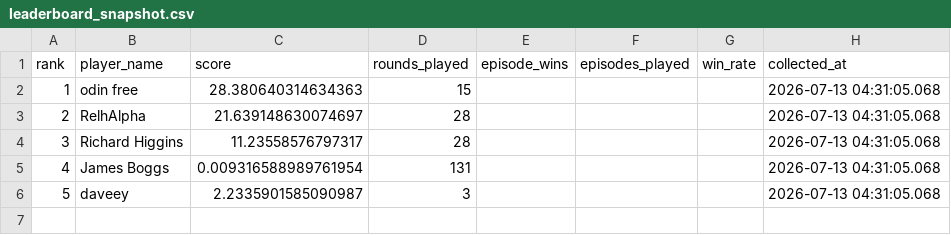
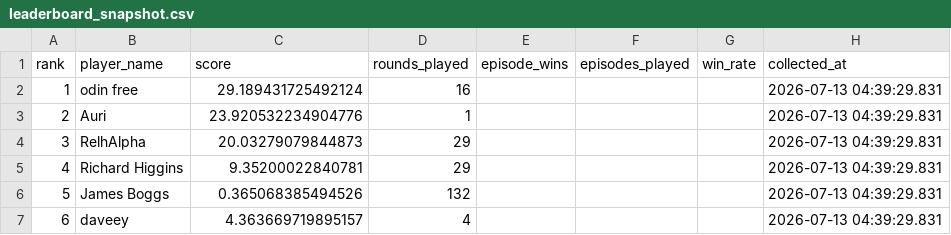
Before and after one commit to welttowelt/proxywar-coworld-starter, a CSV file: data/analysis/leaderboard_snapshot.csv, drawn as a sheet; addresses are those after the commit; the diff names each change by its address in the sheet, - before the commit and + after, or states it on an @@ line.

Commit message:
Refresh Proxy War dashboard data

```diff
--- a/data/analysis/leaderboard_snapshot.csv
+++ b/data/analysis/leaderboard_snapshot.csv
-C2 (score): 28.380640314634363
+C2 (score): 29.189431725492124
-D2 (rounds_played): 15
+D2 (rounds_played): 16
-H2 (collected_at): 2026-07-13 04:31:05.068
+H2 (collected_at): 2026-07-13 04:39:29.831
+row 3: 2 | Auri | 23.920532234904776 | 1 |  |  |  | 2026-07-13 04:39:29.831
@@ column A (rank) renumbered from row 4 down @@
-C4 (score): 21.639148630074697
+C4 (score): 20.03279079844873
-D4:D5 (rounds_played): 28
+D4:D5 (rounds_played): 29
-H4:H7 (collected_at): 2026-07-13 04:31:05.068
+H4:H7 (collected_at): 2026-07-13 04:39:29.831
-C5 (score): 11.23558576797317
+C5 (score): 9.35200022840781
-C6 (score): 0.009316588989761954
+C6 (score): 0.365068385494526
-D6 (rounds_played): 131
+D6 (rounds_played): 132
-C7 (score): 2.2335901585090987
+C7 (score): 4.363669719895157
-D7 (rounds_played): 3
+D7 (rounds_played): 4
```
Also changed, not shown: data/analysis/data_quality.csv, data/analysis/target_continuity.csv, 14 other files.
